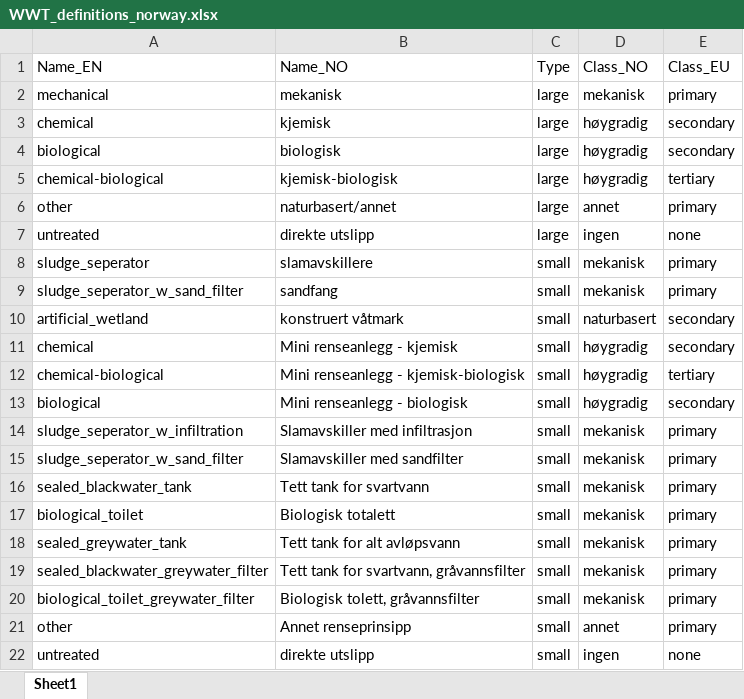
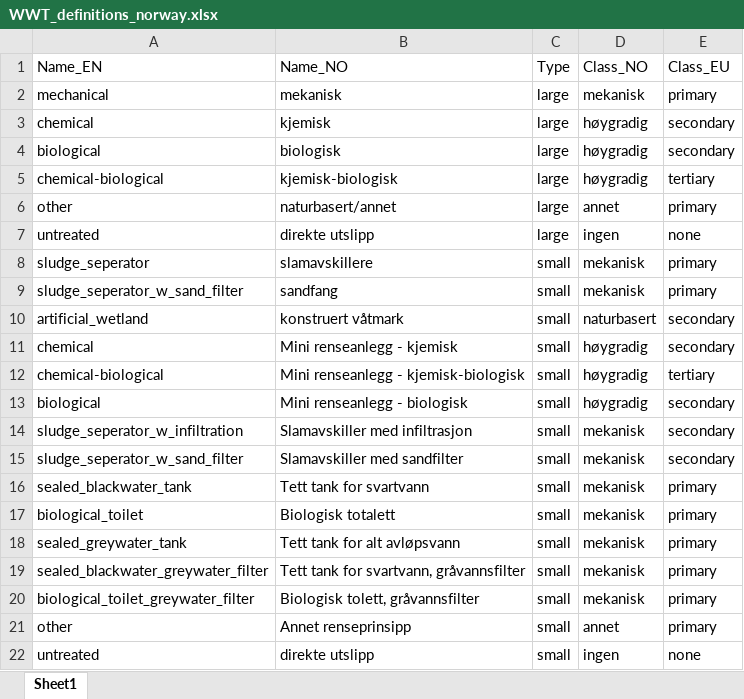
Before and after one commit to samawelch/API_RQ_BN, an Excel workbook: data/raw/WWT_definitions_norway.xlsx, sheet Sheet1, drawn as a sheet; values as stored, in another font and other column widths than the file's, no borders; the diff names each change by its address in the sheet, - before the commit and + after, or states it on an @@ line.

```diff
--- a/data/raw/WWT_definitions_norway.xlsx (sheet Sheet1)
+++ b/data/raw/WWT_definitions_norway.xlsx (sheet Sheet1)
-E14:E15 (Class_EU): primary
+E14:E15 (Class_EU): secondary
```
Also changed, not shown: 55 other files.
